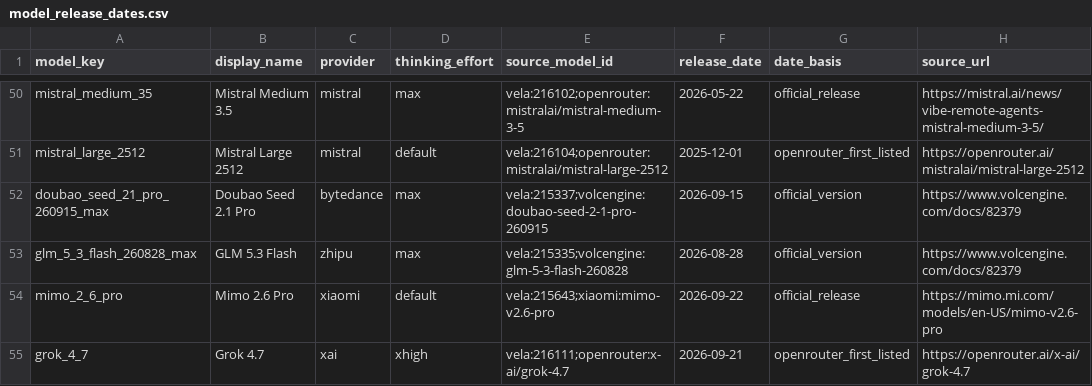
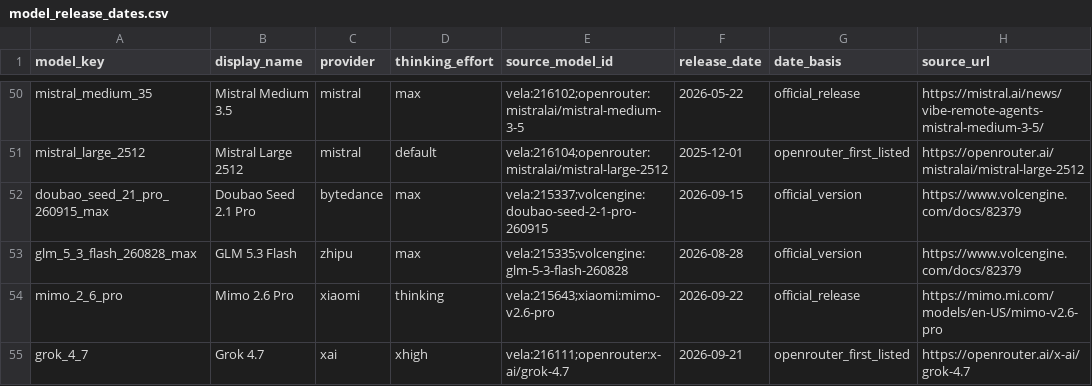
Before and after one commit to Arcadia-1/razavi-bench, a CSV file: docs/data/direct_qa/model_release_dates.csv, drawn as a sheet; only a part is shown, gaps mark what is left out; the diff names each change by its address in the sheet, - before the commit and + after, or states it on an @@ line.

Commit message:
Clarify model filter actions and Mimo thinking label

```diff
--- a/docs/data/direct_qa/model_release_dates.csv
+++ b/docs/data/direct_qa/model_release_dates.csv
-D54 (thinking_effort): default
+D54 (thinking_effort): thinking
```
Also changed, not shown: 55 other files.
